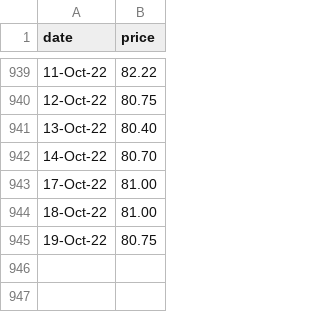
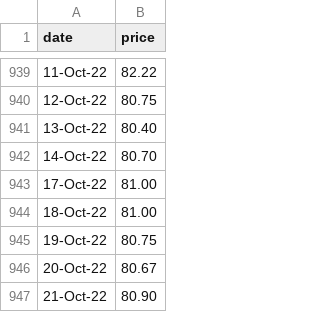
Before and after one commit to dmitrische/nzu-market, a CSV file: commtrade-price.csv, drawn as a sheet; only a part is shown, gaps mark what is left out; the diff names each change by its address in the sheet, - before the commit and + after, or states it on an @@ line.

Commit message:
added datapoints

```diff
--- a/commtrade-price.csv
+++ b/commtrade-price.csv
+row 946: 20-Oct-22 | 80.67
+row 947: 21-Oct-22 | 80.90
```
